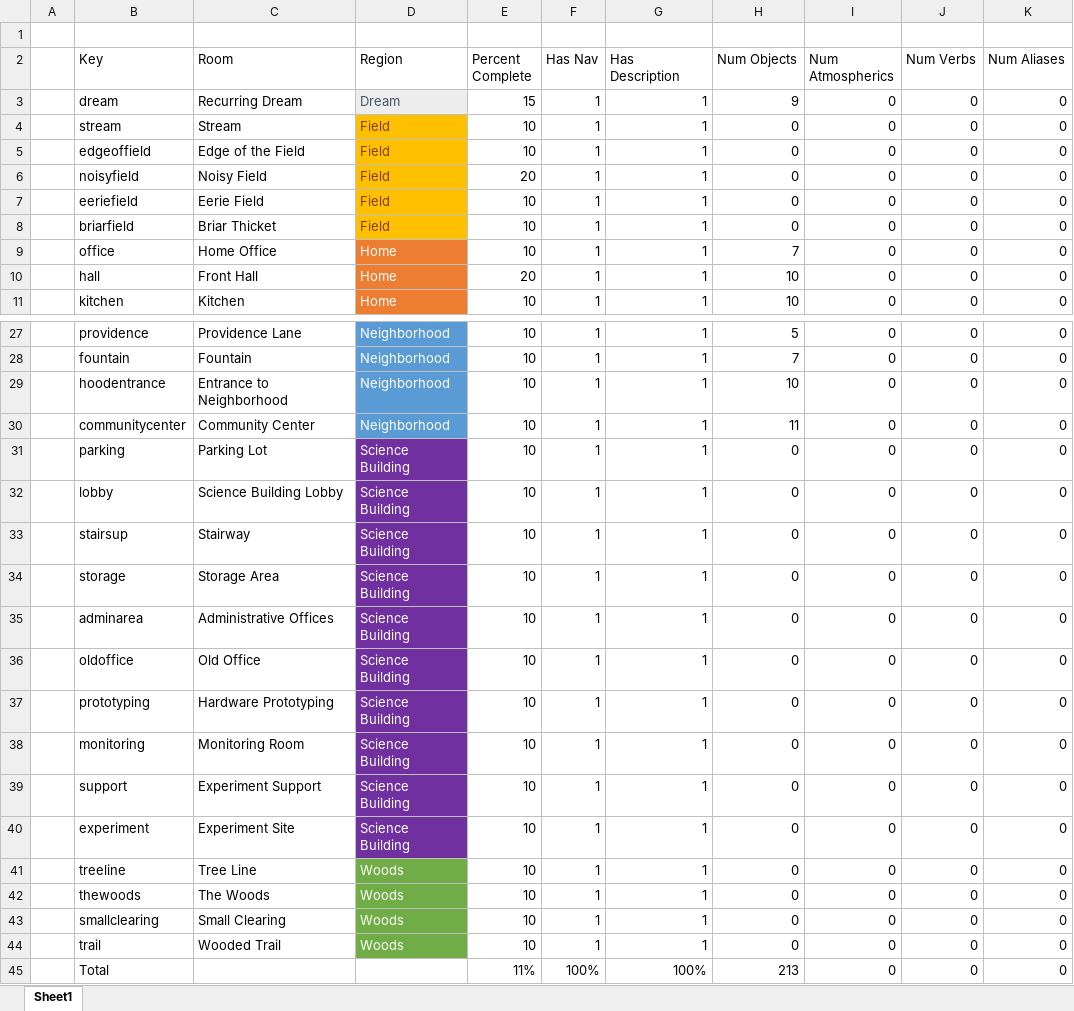
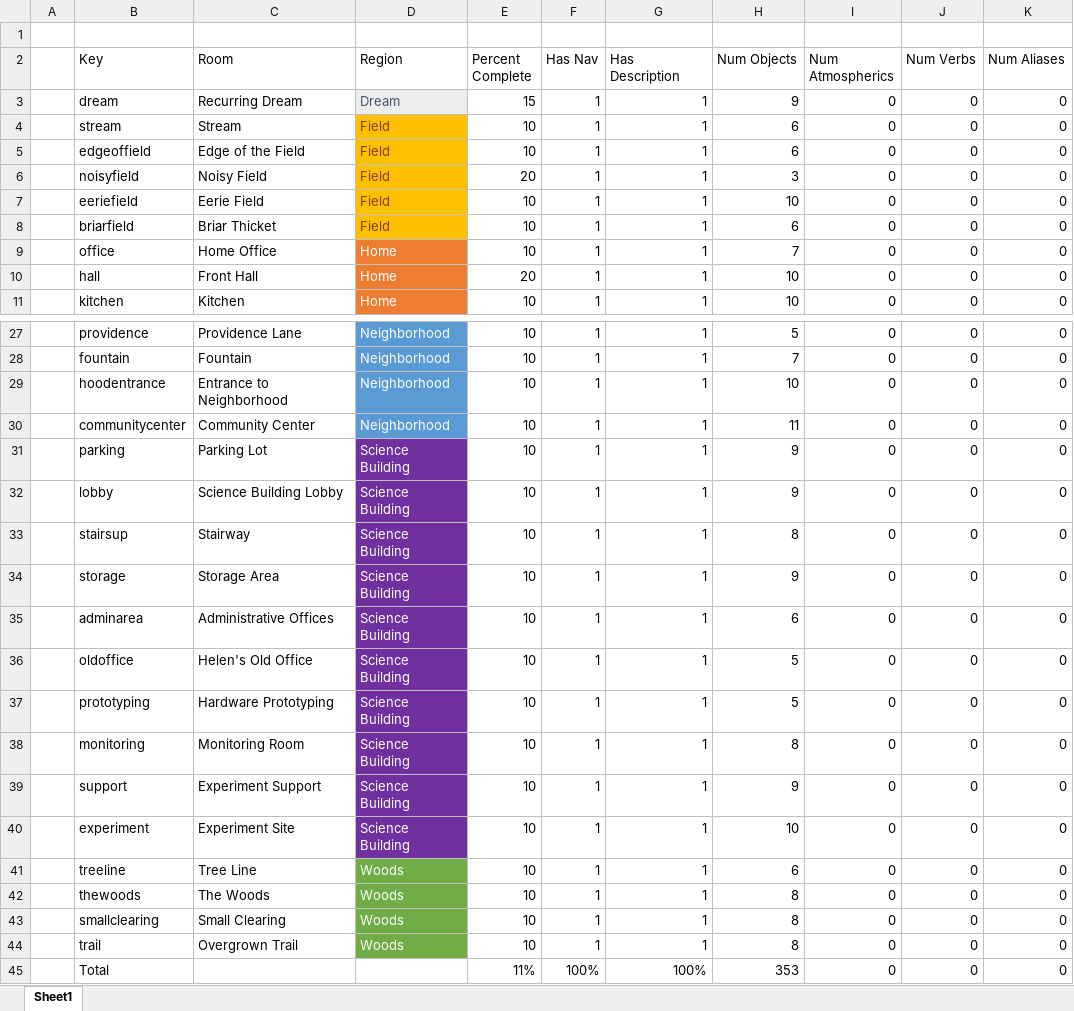
Before and after one commit to IntegerMan/angularIF, an Excel workbook: design/Fog Terrier/Status.xlsx, sheet Sheet1, drawn as a sheet; only a part is shown, gaps mark what is left out; values as stored, in another font and other column widths than the file's, no borders; conditional formats and table styles not drawn; the diff covers the shown part only; the diff names each change by its address in the sheet, - before the commit and + after, or states it on an @@ line.

Commit message:
Object definitions complete.

```diff
--- a/design/Fog Terrier/Status.xlsx (sheet Sheet1)
+++ b/design/Fog Terrier/Status.xlsx (sheet Sheet1)
-H4:H5 (Num Objects): 0
+H4:H5 (Num Objects): 6
-H6 (Num Objects): 0
+H6 (Num Objects): 3
-H7 (Num Objects): 0
+H7 (Num Objects): 10
-H8 (Num Objects): 0
+H8 (Num Objects): 6
-H31:H32 (Num Objects): 0
+H31:H32 (Num Objects): 9
-H33 (Num Objects): 0
+H33 (Num Objects): 8
-H34 (Num Objects): 0
+H34 (Num Objects): 9
-H35 (Num Objects): 0
+H35 (Num Objects): 6
-C36 (Room): Old Office
+C36 (Room): Helen's Old Office
-H36:H37 (Num Objects): 0
+H36:H37 (Num Objects): 5
-H38 (Num Objects): 0
+H38 (Num Objects): 8
-H39 (Num Objects): 0
+H39 (Num Objects): 9
-H40 (Num Objects): 0
+H40 (Num Objects): 10
-H41 (Num Objects): 0
+H41 (Num Objects): 6
-H42:H44 (Num Objects): 0
+H42:H44 (Num Objects): 8
-C44 (Room): Wooded Trail
+C44 (Room): Overgrown Trail
-H45 (Num Objects): 213
+H45 (Num Objects): 353
```
Also changed, not shown: 1 edited cell elsewhere in this sheet, 3 other files.
